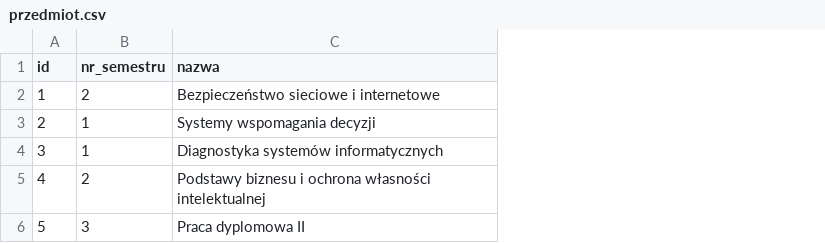
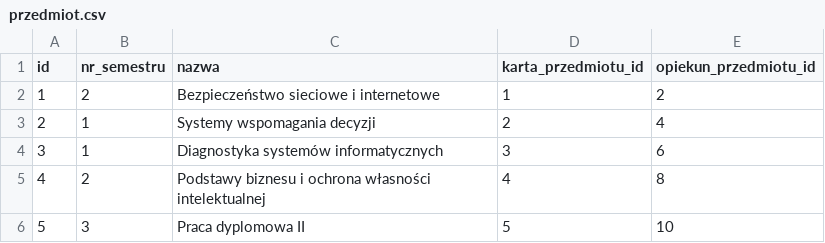
Before and after one commit to hvvka/devops, a CSV file: lab6/src/main/resources/config/liquibase/fake-data/przedmiot.csv, drawn as a sheet; the diff names each change by its address in the sheet, - before the commit and + after, or states it on an @@ line.

Commit message:
Add more initial data

```diff
--- a/lab6/src/main/resources/config/liquibase/fake-data/przedmiot.csv
+++ b/lab6/src/main/resources/config/liquibase/fake-data/przedmiot.csv
+column D (karta_przedmiotu_id), rows 2-6: 1 | 2 | 3 | 4 | 5
+column E (opiekun_przedmiotu_id), rows 2-6: 2 | 4 | 6 | 8 | 10
```
Also changed, not shown: lab6/src/main/resources/config/liquibase/fake-data/efekt_ksztalcenia.csv, lab6/src/main/resources/config/liquibase/fake-data/program_studiow.csv, 3 other files.
